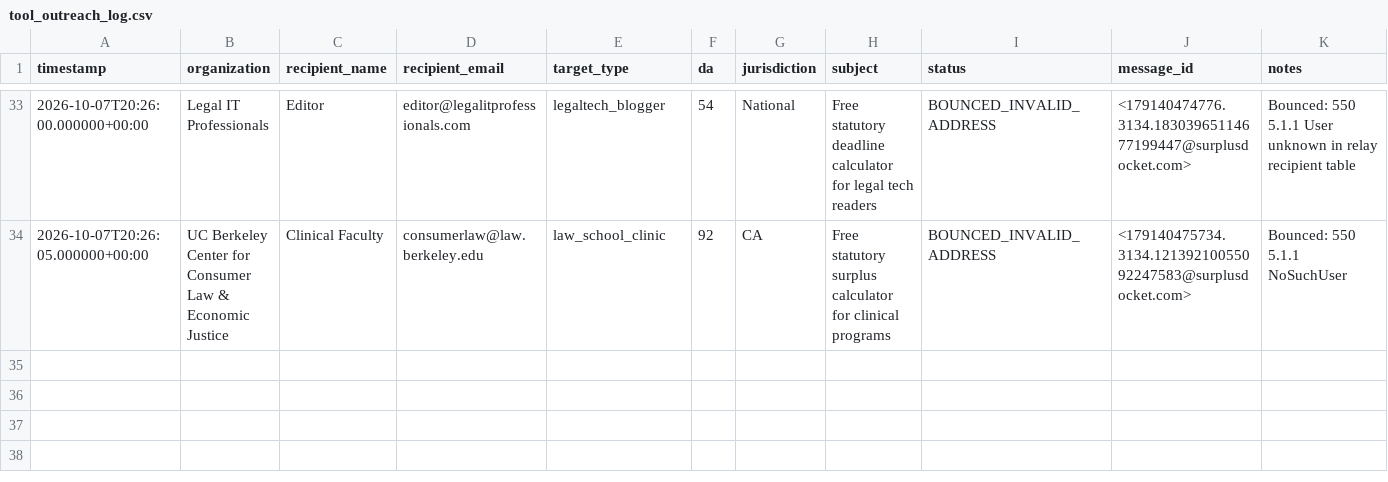
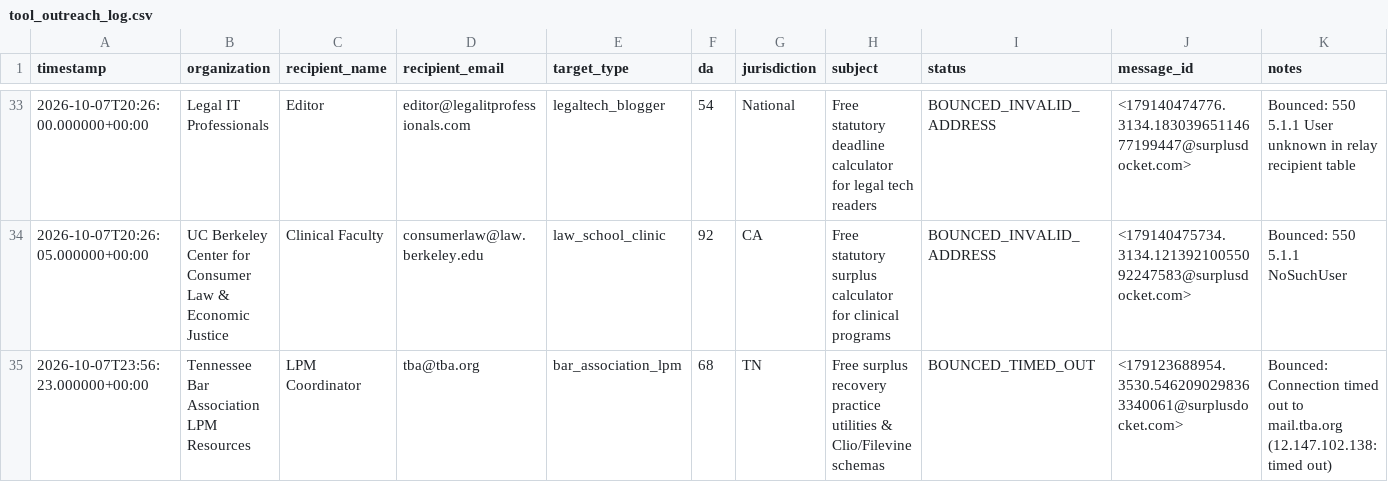
Before and after one commit to daveestaaqui/revenue-engine, a CSV file: marketing/link_building/tool_outreach_log.csv, drawn as a sheet; only a part is shown, gaps mark what is left out.

Commit message:
fix(outreach): record timed out tba@tba.org delivery, update suppression lists and purge notification

```diff
--- a/marketing/link_building/tool_outreach_log.csv
+++ b/marketing/link_building/tool_outreach_log.csv
@@ -34 +34,2 @@ timestamp,organization,recipient_name,recipient_email,target_type,da,jurisdictio
 2026-10-07T20:26:05.000000+00:00,UC Berkeley Center for Consumer Law & Economic Justice,Clinical Faculty,consumerlaw@law.berkeley.edu,law_school_clinic,92,CA,Free statutory surplus calculator for clinical programs,BOUNCED_INVALID_ADDRESS,<179140475734.3134.12139210055092247583@surplusdocket.com>,Bounced: 550 5.1.1 NoSuchUser
+2026-10-07T23:56:23.000000+00:00,Tennessee Bar Association LPM Resources,LPM Coordinator,tba@tba.org,bar_association_lpm,68,TN,Free surplus recovery practice utilities & Clio/Filevine schemas,BOUNCED_TIMED_OUT,<179123688954.3530.5462090298363340061@surplusdocket.com>,Bounced: Connection timed out to mail.tba.org (12.147.102.138: timed out)
```
Also changed, not shown: marketing/link_building/tool_outreach_targets.csv, 4 other files.
